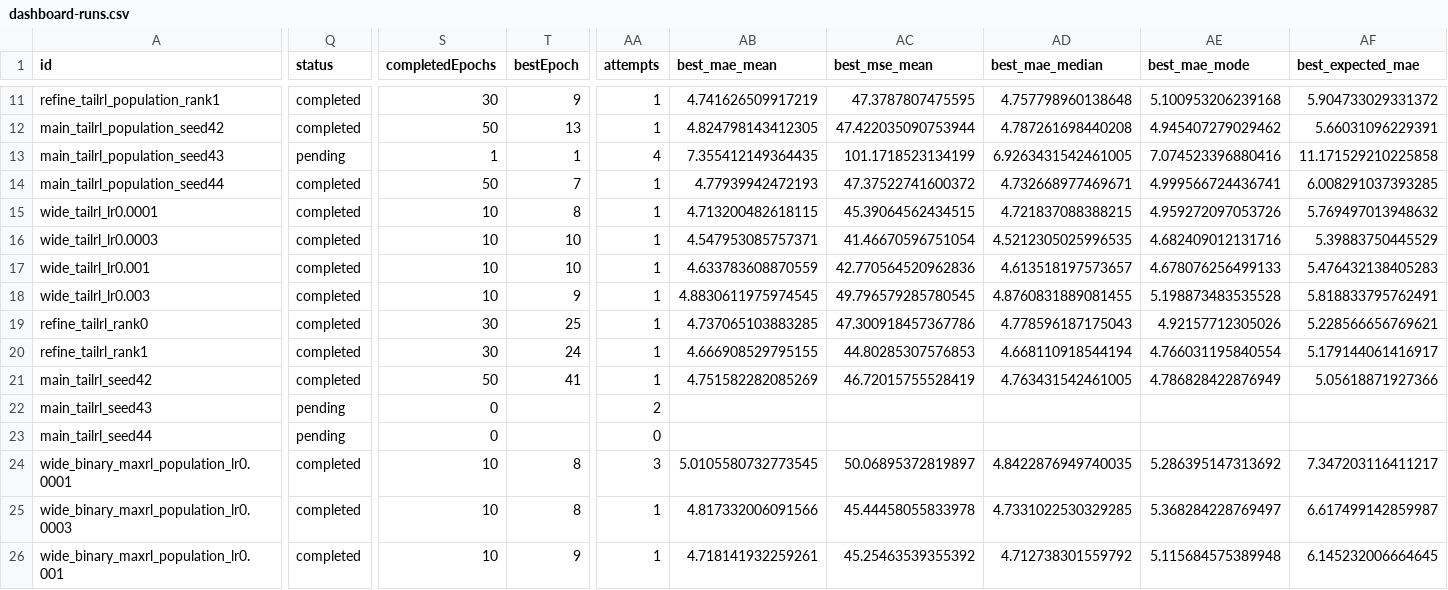
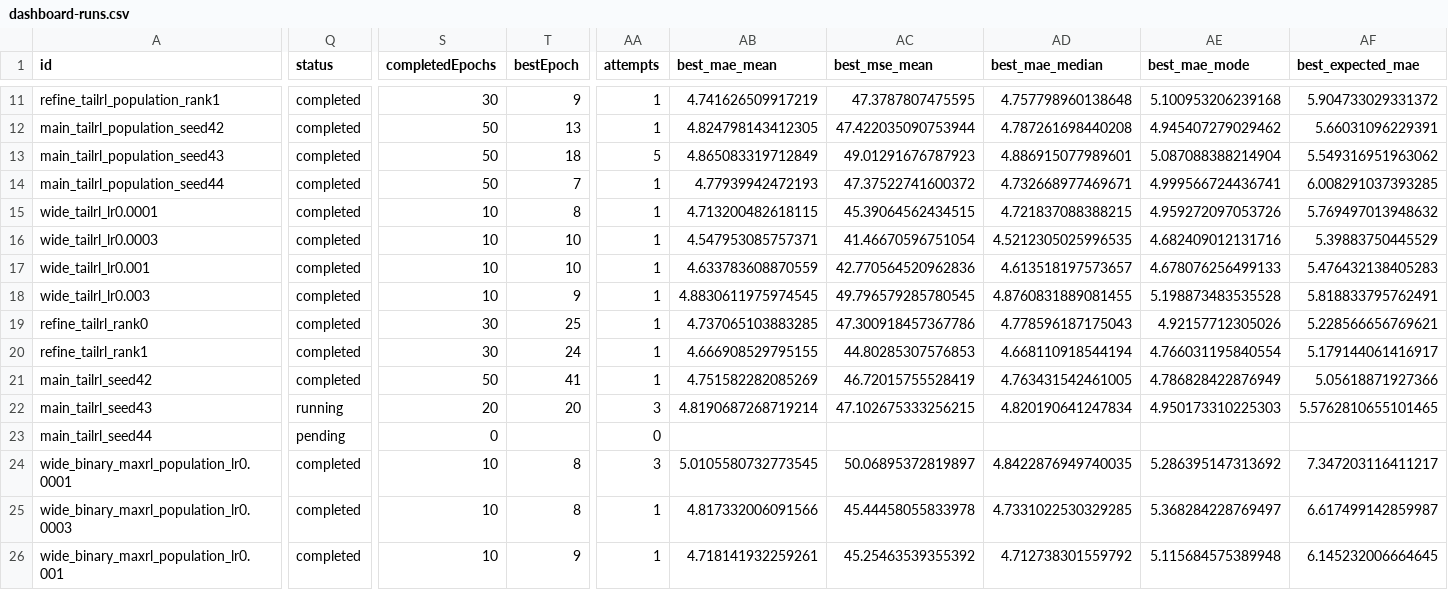
Before and after one commit to nlyu1/maxrl-statistics, a CSV file: experiments/utkface/scaled/dashboard-runs.csv, drawn as a sheet; only a part is shown, gaps mark what is left out; the diff covers the shown part only; the diff names each change by its address in the sheet, - before the commit and + after, or states it on an @@ line.

Commit message:
Report complete three-seed population TailRL comparison

```diff
--- a/experiments/utkface/scaled/dashboard-runs.csv
+++ b/experiments/utkface/scaled/dashboard-runs.csv
-Q13 (status): pending
+Q13 (status): completed
-S13 (completedEpochs): 1
+S13 (completedEpochs): 50
-T13 (bestEpoch): 1
+T13 (bestEpoch): 18
-AA13 (attempts): 4
+AA13 (attempts): 5
-AB13 (best_mae_mean): 7.355412149364435
+AB13 (best_mae_mean): 4.865083319712849
-AC13 (best_mse_mean): 101.1718523134199
+AC13 (best_mse_mean): 49.01291676787923
-AD13 (best_mae_median): 6.9263431542461005
+AD13 (best_mae_median): 4.886915077989601
-AE13 (best_mae_mode): 7.074523396880416
+AE13 (best_mae_mode): 5.087088388214904
-AF13 (best_expected_mae): 11.171529210225858
+AF13 (best_expected_mae): 5.549316951963062
-Q22 (status): pending
+Q22 (status): running
-S22 (completedEpochs): 0
+S22 (completedEpochs): 20
-T22 (bestEpoch): (empty)
+T22 (bestEpoch): 20
-AA22 (attempts): 2
+AA22 (attempts): 3
-AB22 (best_mae_mean): (empty)
+AB22 (best_mae_mean): 4.8190687268719214
-AC22 (best_mse_mean): (empty)
+AC22 (best_mse_mean): 47.102675333256215
-AD22 (best_mae_median): (empty)
+AD22 (best_mae_median): 4.820190641247834
-AE22 (best_mae_mode): (empty)
+AE22 (best_mae_mode): 4.950173310225303
-AF22 (best_expected_mae): (empty)
+AF22 (best_expected_mae): 5.5762810655101465
```
Also changed, not shown: 67 edited cells elsewhere in this file, experiments/utkface/scaled/runs.csv, experiments/utkface/scaled/summary.csv, 20 other files.
